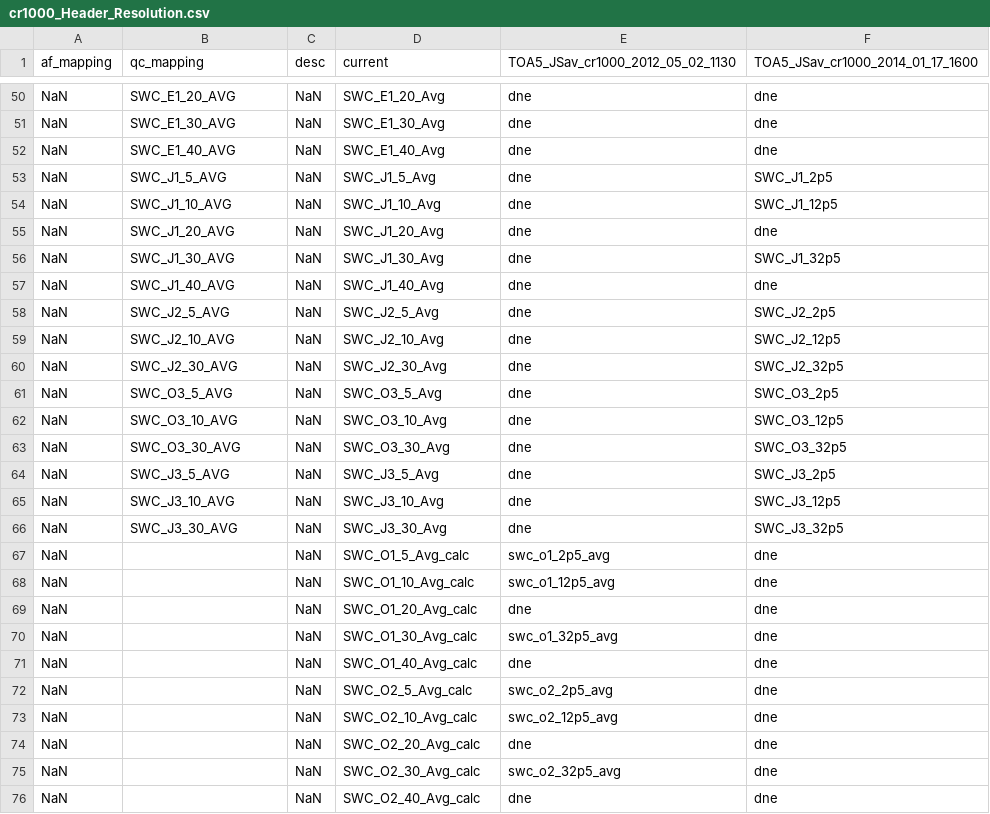
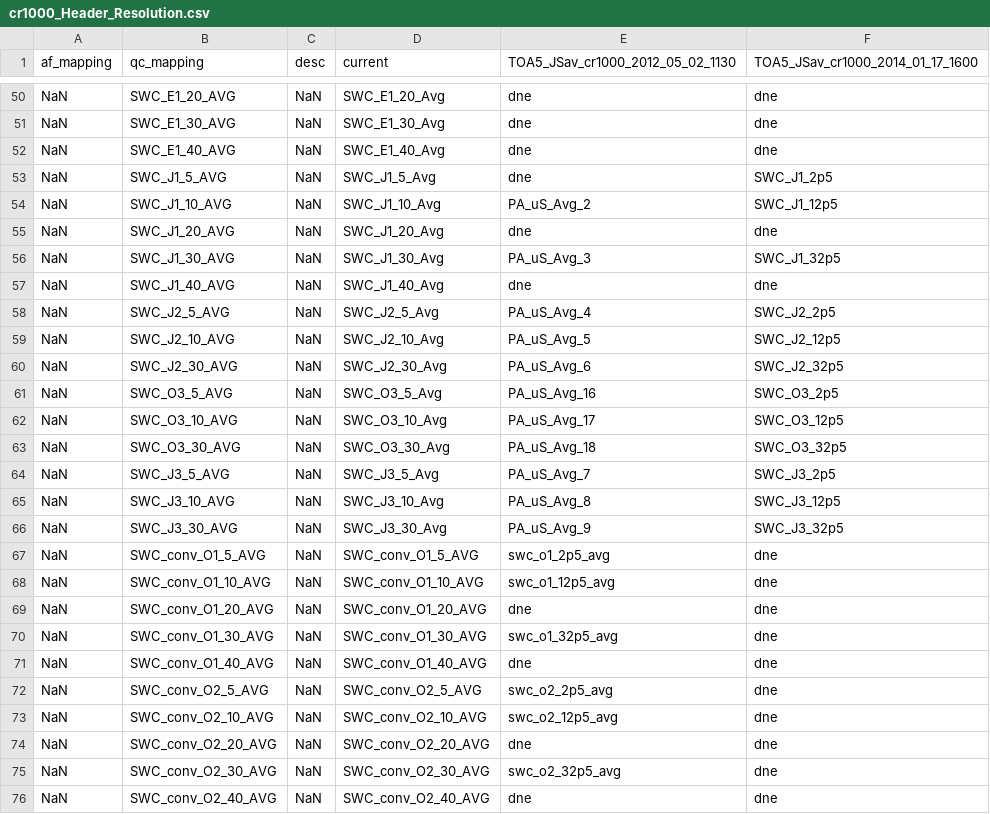
Before and after one commit to gremau/NMEG_FluxProc, a CSV file: HeaderResolutions/JSav/cr1000_Header_Resolution.csv, drawn as a sheet; only a part is shown, gaps mark what is left out; the diff covers the shown part only.

Commit message:
Working on fixing JSav issues
Fixing JSav issues and removing JSav bad data

```diff
--- a/HeaderResolutions/JSav/cr1000_Header_Resolution.csv
+++ b/HeaderResolutions/JSav/cr1000_Header_Resolution.csv
@@ -53,24 +53,24 @@ NaN,SWC_E1_40_AVG,NaN,SWC_E1_40_Avg,dne,dne
 NaN,SWC_J1_5_AVG,NaN,SWC_J1_5_Avg,dne,SWC_J1_2p5
-NaN,SWC_J1_10_AVG,NaN,SWC_J1_10_Avg,dne,SWC_J1_12p5
+NaN,SWC_J1_10_AVG,NaN,SWC_J1_10_Avg,PA_uS_Avg_2,SWC_J1_12p5
 NaN,SWC_J1_20_AVG,NaN,SWC_J1_20_Avg,dne,dne
-NaN,SWC_J1_30_AVG,NaN,SWC_J1_30_Avg,dne,SWC_J1_32p5
+NaN,SWC_J1_30_AVG,NaN,SWC_J1_30_Avg,PA_uS_Avg_3,SWC_J1_32p5
 NaN,SWC_J1_40_AVG,NaN,SWC_J1_40_Avg,dne,dne
-NaN,SWC_J2_5_AVG,NaN,SWC_J2_5_Avg,dne,SWC_J2_2p5
-NaN,SWC_J2_10_AVG,NaN,SWC_J2_10_Avg,dne,SWC_J2_12p5
-NaN,SWC_J2_30_AVG,NaN,SWC_J2_30_Avg,dne,SWC_J2_32p5
-NaN,SWC_O3_5_AVG,NaN,SWC_O3_5_Avg,dne,SWC_O3_2p5
-NaN,SWC_O3_10_AVG,NaN,SWC_O3_10_Avg,dne,SWC_O3_12p5
-NaN,SWC_O3_30_AVG,NaN,SWC_O3_30_Avg,dne,SWC_O3_32p5
-NaN,SWC_J3_5_AVG,NaN,SWC_J3_5_Avg,dne,SWC_J3_2p5
-NaN,SWC_J3_10_AVG,NaN,SWC_J3_10_Avg,dne,SWC_J3_12p5
-NaN,SWC_J3_30_AVG,NaN,SWC_J3_30_Avg,dne,SWC_J3_32p5
-NaN,,NaN,SWC_O1_5_Avg_calc,swc_o1_2p5_avg,dne
-NaN,,NaN,SWC_O1_10_Avg_calc,swc_o1_12p5_avg,dne
-NaN,,NaN,SWC_O1_20_Avg_calc,dne,dne
-NaN,,NaN,SWC_O1_30_Avg_calc,swc_o1_32p5_avg,dne
-NaN,,NaN,SWC_O1_40_Avg_calc,dne,dne
-NaN,,NaN,SWC_O2_5_Avg_calc,swc_o2_2p5_avg,dne
-NaN,,NaN,SWC_O2_10_Avg_calc,swc_o2_12p5_avg,dne
-NaN,,NaN,SWC_O2_20_Avg_calc,dne,dne
-NaN,,NaN,SWC_O2_30_Avg_calc,swc_o2_32p5_avg,dne
-NaN,,NaN,SWC_O2_40_Avg_calc,dne,dne
+NaN,SWC_J2_5_AVG,NaN,SWC_J2_5_Avg,PA_uS_Avg_4,SWC_J2_2p5
+NaN,SWC_J2_10_AVG,NaN,SWC_J2_10_Avg,PA_uS_Avg_5,SWC_J2_12p5
+NaN,SWC_J2_30_AVG,NaN,SWC_J2_30_Avg,PA_uS_Avg_6,SWC_J2_32p5
+NaN,SWC_O3_5_AVG,NaN,SWC_O3_5_Avg,PA_uS_Avg_16,SWC_O3_2p5
+NaN,SWC_O3_10_AVG,NaN,SWC_O3_10_Avg,PA_uS_Avg_17,SWC_O3_12p5
+NaN,SWC_O3_30_AVG,NaN,SWC_O3_30_Avg,PA_uS_Avg_18,SWC_O3_32p5
+NaN,SWC_J3_5_AVG,NaN,SWC_J3_5_Avg,PA_uS_Avg_7,SWC_J3_2p5
+NaN,SWC_J3_10_AVG,NaN,SWC_J3_10_Avg,PA_uS_Avg_8,SWC_J3_12p5
+NaN,SWC_J3_30_AVG,NaN,SWC_J3_30_Avg,PA_uS_Avg_9,SWC_J3_32p5
+NaN,SWC_conv_O1_5_AVG,NaN,SWC_conv_O1_5_AVG,swc_o1_2p5_avg,dne
+NaN,SWC_conv_O1_10_AVG,NaN,SWC_conv_O1_10_AVG,swc_o1_12p5_avg,dne
+NaN,SWC_conv_O1_20_AVG,NaN,SWC_conv_O1_20_AVG,dne,dne
+NaN,SWC_conv_O1_30_AVG,NaN,SWC_conv_O1_30_AVG,swc_o1_32p5_avg,dne
+NaN,SWC_conv_O1_40_AVG,NaN,SWC_conv_O1_40_AVG,dne,dne
+NaN,SWC_conv_O2_5_AVG,NaN,SWC_conv_O2_5_AVG,swc_o2_2p5_avg,dne
+NaN,SWC_conv_O2_10_AVG,NaN,SWC_conv_O2_10_AVG,swc_o2_12p5_avg,dne
+NaN,SWC_conv_O2_20_AVG,NaN,SWC_conv_O2_20_AVG,dne,dne
+NaN,SWC_conv_O2_30_AVG,NaN,SWC_conv_O2_30_AVG,swc_o2_32p5_avg,dne
+NaN,SWC_conv_O2_40_AVG,NaN,SWC_conv_O2_40_AVG,dne,dne
```
Also changed, not shown: 44 edited cells elsewhere in this file, HeaderResolutions/JSav/Header_Changes.csv, HeaderResolutions/JSav/main_Header_Resolution.csv, 2 other files.
